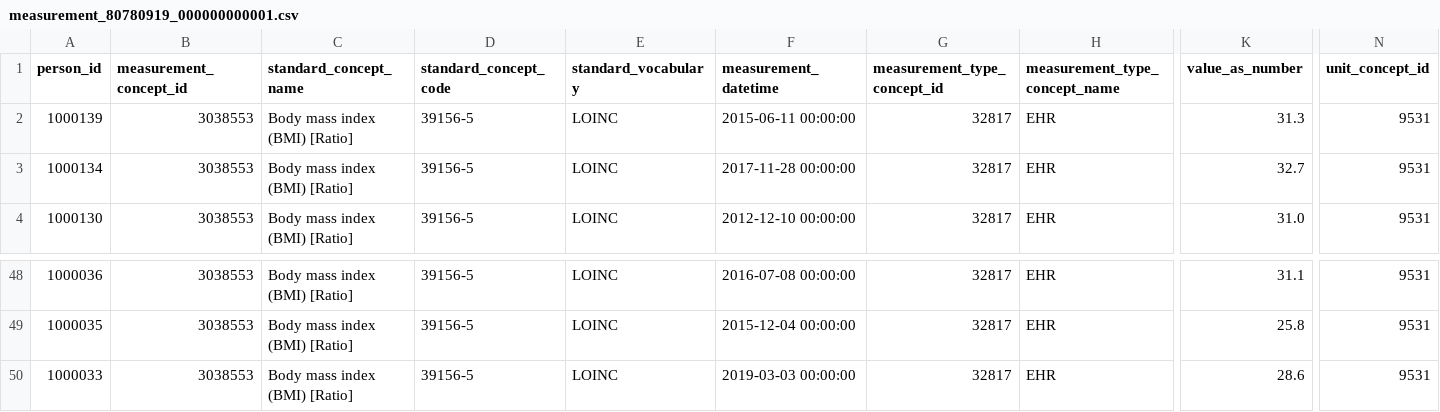
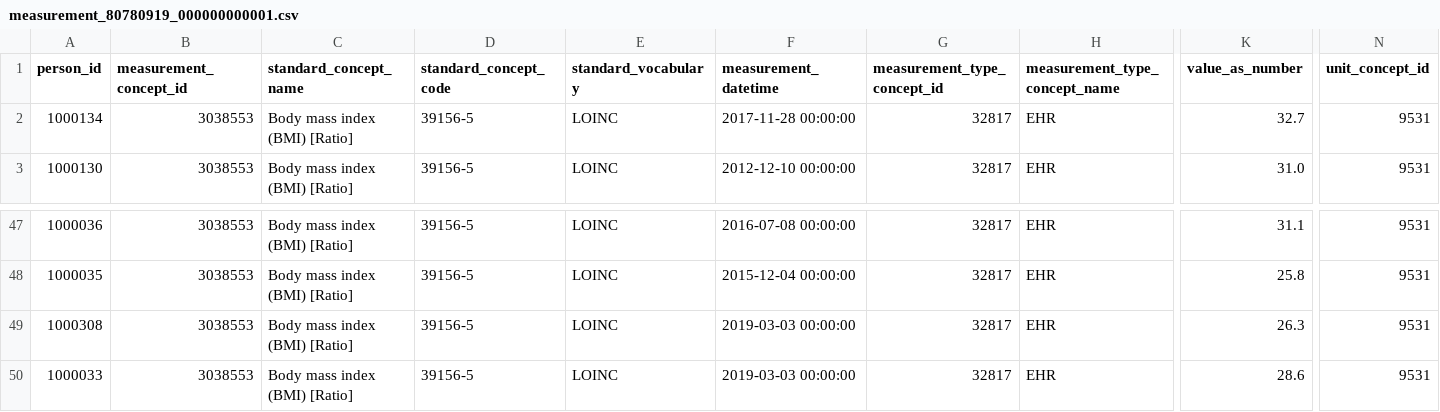
Before and after one commit to romanana081-svg/lancaster_lab, a CSV file: fixture/bucket/fc-secure-7e84f6f0-9e03-4626-b34e-6dcf5d5f1701/bq_exports/megan.lancaster@researchallofus.org/20240324/measurement_80780919/measurement_80780919_000000000001.csv, drawn as a sheet; only a part is shown, gaps mark what is left out; removed rows and columns are numbered as before the commit, all else as after; rows hold the shown columns only; the diff names each change by its address in the sheet, - before the commit and + after, or states it on an @@ line.

```diff
--- a/fixture/bucket/fc-secure-7e84f6f0-9e03-4626-b34e-6dcf5d5f1701/bq_exports/megan.lancaster@researchallofus.org/20240324/measurement_80780919/measurement_80780919_000000000001.csv
+++ b/fixture/bucket/fc-secure-7e84f6f0-9e03-4626-b34e-6dcf5d5f1701/bq_exports/megan.lancaster@researchallofus.org/20240324/measurement_80780919/measurement_80780919_000000000001.csv
-row 2: 1000139 | 3038553 | Body mass index (BMI) [Ratio] | 39156-5 | LOINC | 2015-06-11 00:00:00 | 32817 | EHR | 31.3 | 9531
+row 49: 1000308 | 3038553 | Body mass index (BMI) [Ratio] | 39156-5 | LOINC | 2019-03-03 00:00:00 | 32817 | EHR | 26.3 | 9531
```
Also changed, not shown: fixture/bucket/fc-secure-7e84f6f0-9e03-4626-b34e-6dcf5d5f1701/bq_exports/megan.lancaster@researchallofus.org/20240321/measurement_65837970/measurement_65837970_000000000000.csv, fixture/bucket/fc-secure-7e84f6f0-9e03-4626-b34e-6dcf5d5f1701/bq_exports/megan.lancaster@researchallofus.org/20240321/measurement_65837970/measurement_65837970_000000000001.csv, 14 other files.
